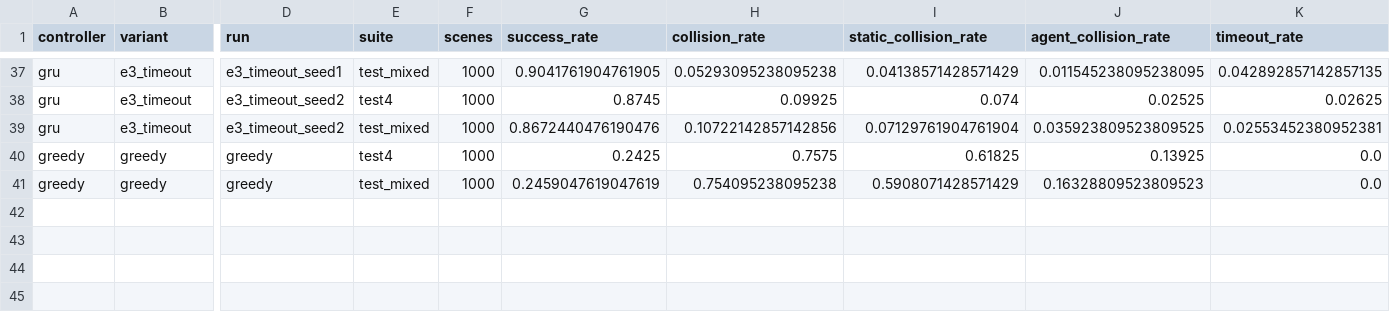
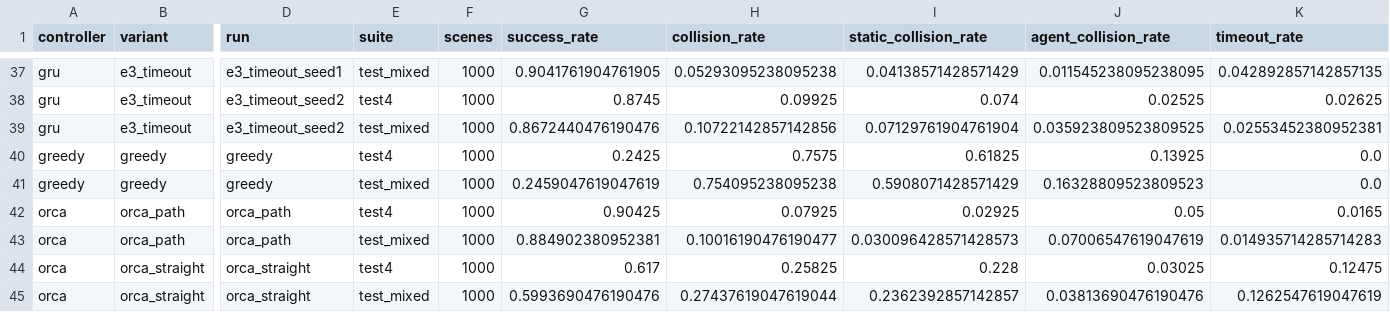
Before and after one commit to danielxhu/cnn-rl-multi-agent-steering, a CSV file: policy/results/e3/summary.csv, drawn as a sheet; only a part is shown, gaps mark what is left out; rows hold the shown columns only; the diff names each change by its address in the sheet, - before the commit and + after, or states it on an @@ line.

Commit message:
ORCA baseline: orca_straight / orca_path columns in E2 (and E3)

```diff
--- a/policy/results/e3/summary.csv
+++ b/policy/results/e3/summary.csv
+row 42: orca | orca_path | orca_path | test4 | 1000 | 0.90425 | 0.07925 | 0.02925 | 0.05 | 0.0165
+row 43: orca | orca_path | orca_path | test_mixed | 1000 | 0.884902380952381 | 0.10016190476190477 | 0.030096428571428573 | 0.07006547619047619 | 0.014935714285714283
+row 44: orca | orca_straight | orca_straight | test4 | 1000 | 0.617 | 0.25825 | 0.228 | 0.03025 | 0.12475
+row 45: orca | orca_straight | orca_straight | test_mixed | 1000 | 0.5993690476190476 | 0.27437619047619044 | 0.2362392857142857 | 0.03813690476190476 | 0.1262547619047619
```
Also changed, not shown: policy/results/e2/summary.csv, 10 other files.
